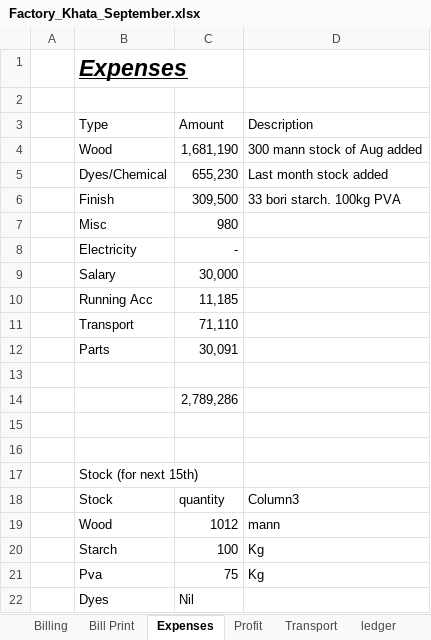
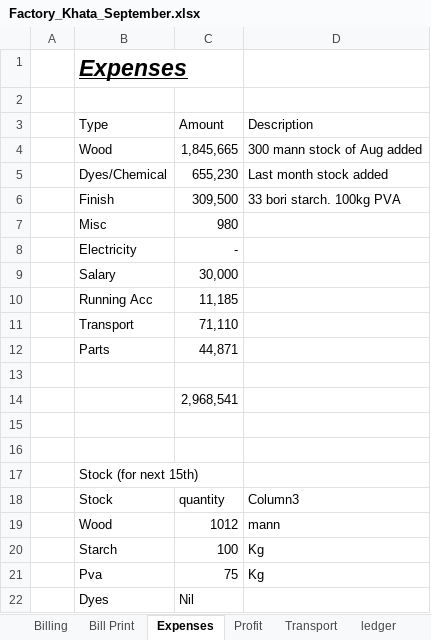
Before and after one commit to omerrazzaq4/AlHamd_Sept, an Excel workbook: Factory_Khata_September.xlsx, sheet Expenses, drawn as a sheet; values as stored, in another font and other column widths than the file's, no borders; table styles not drawn; the diff names each change by its address in the sheet, - before the commit and + after, or states it on an @@ line.

```diff
--- a/Factory_Khata_September.xlsx (sheet Expenses)
+++ b/Factory_Khata_September.xlsx (sheet Expenses)
-C4 (Amount): 1,681,190
+C4 (Amount): 1,845,665
-C12 (Amount): 30,091
+C12 (Amount): 44,871
-C14 (Amount): 2,789,286
+C14 (Amount): 2,968,541
```
Also changed, not shown: sheet Cashbook, sheet Wood, sheet Profit, sheet Billing, sheet Bill Print, sheet Running Acc, 1 more sheet, formulas that keep their value.
